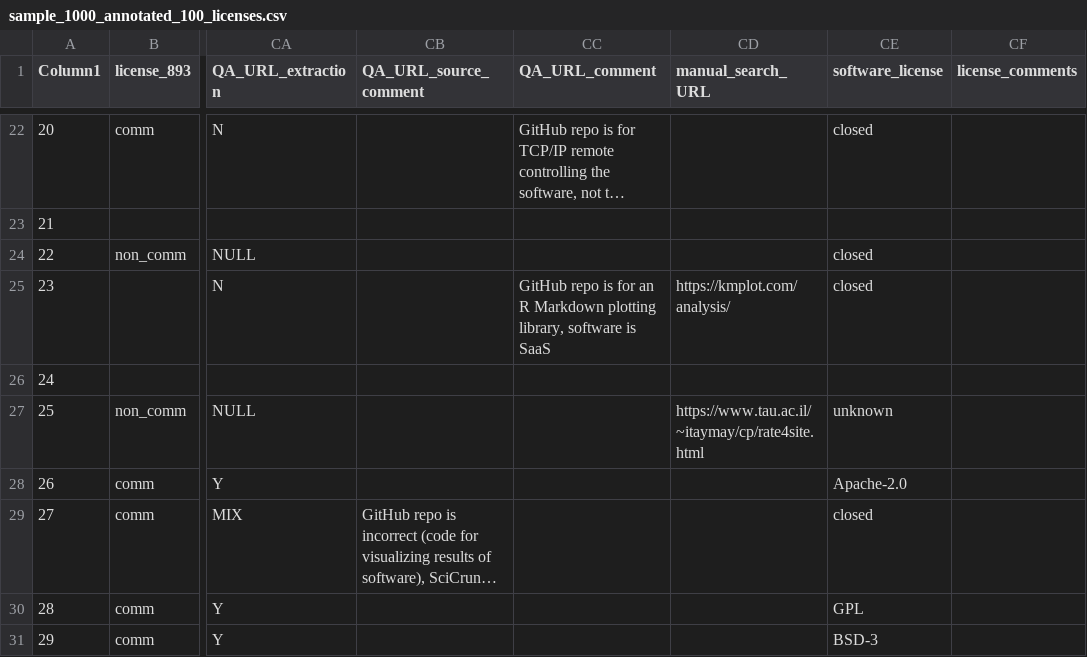
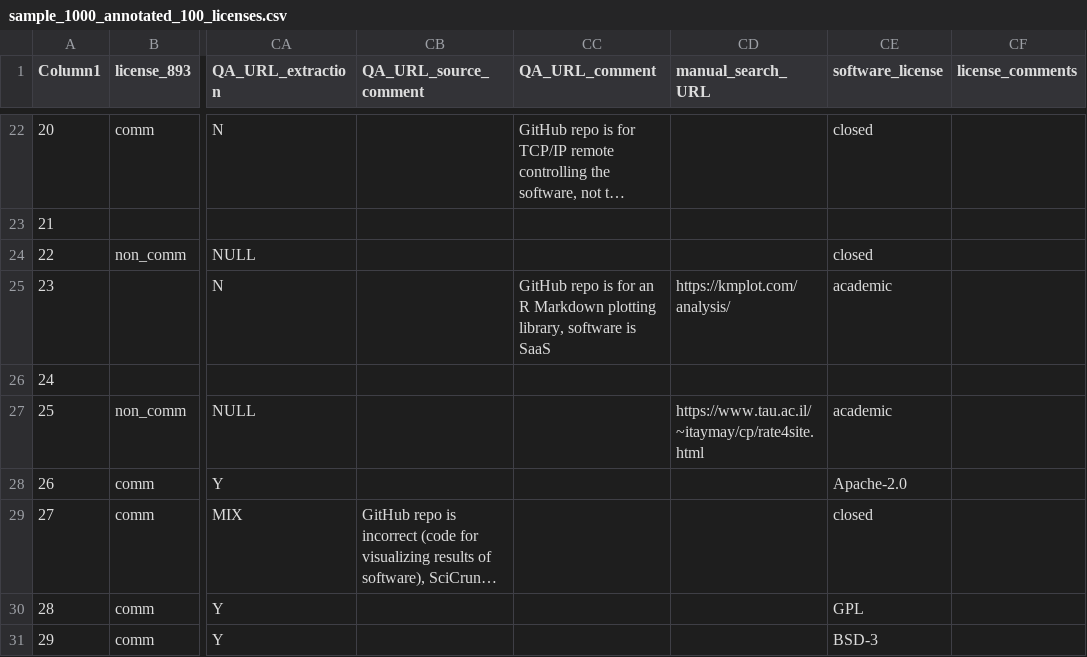
Before and after one commit to softwaresaved/habeas-corpus, a CSV file: data/czi-software-mentions/sample_1000_annotated_100_licenses.csv, drawn as a sheet; only a part is shown, gaps mark what is left out; long unchanged cells end in …; the diff covers the shown part only; the diff names each change by its address in the sheet, - before the commit and + after, or states it on an @@ line.

Commit message:
Update lincense annotations in CZI sample

```diff
--- a/data/czi-software-mentions/sample_1000_annotated_100_licenses.csv
+++ b/data/czi-software-mentions/sample_1000_annotated_100_licenses.csv
-CE25 (software_license): closed
+CE25 (software_license): academic
-CE27 (software_license): unknown
+CE27 (software_license): academic
```
Also changed, not shown: 33 edited cells elsewhere in this file.
